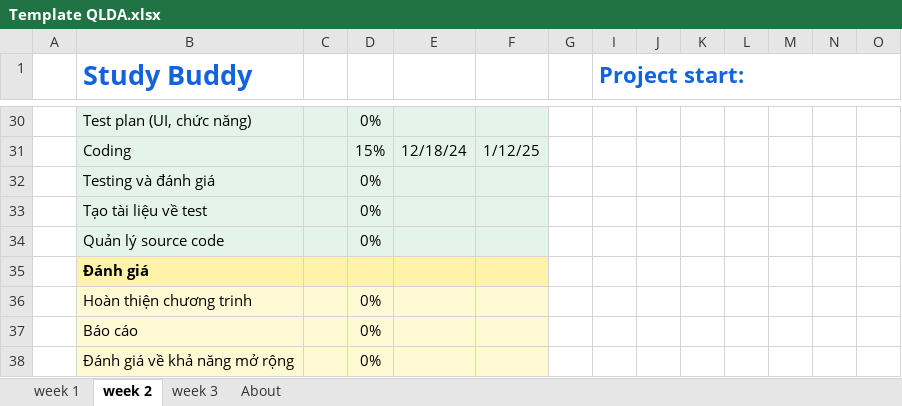
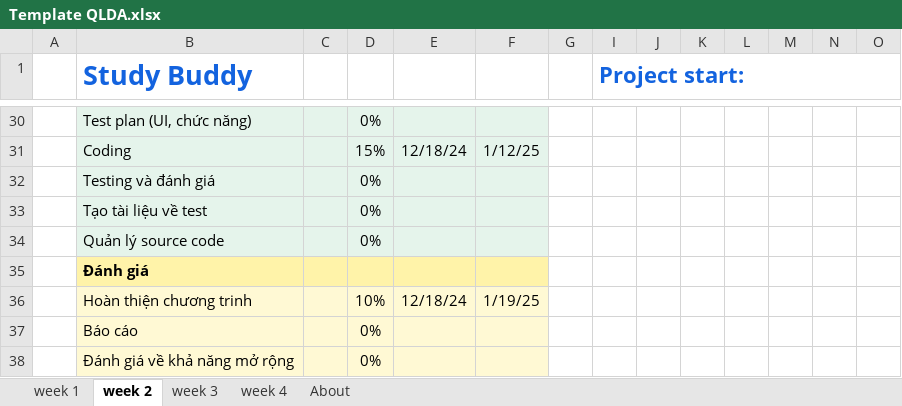
Before and after one commit to linhng04/N04-PTTKPM-Nhom-6, an Excel workbook: Documents/Template QLDA.xlsx, sheet week 2, drawn as a sheet; only a part is shown, gaps mark what is left out; values as stored, in another font and other column widths than the file's, no borders; conditional formats not drawn; removed rows and columns are numbered as before the commit, all else as after; rows hold the shown columns only; the diff names each change by its address in the sheet, - before the commit and + after, or states it on an @@ line.

```diff
--- a/Documents/Template QLDA.xlsx (sheet week 2)
+++ b/Documents/Template QLDA.xlsx (sheet week 2)
+sheet tab: week 4
-row 36:  | Hoàn thiện chương trinh |  | 0%
+row 36:  | Hoàn thiện chương trinh |  | 10% | 12/18/24 | 1/19/25
```
Also changed, not shown: sheet week 3, hidden cells.
